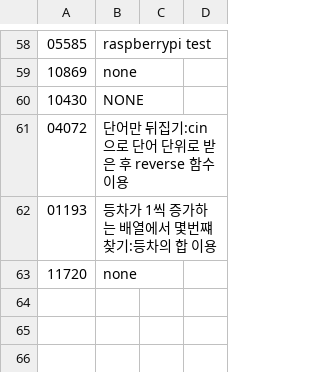
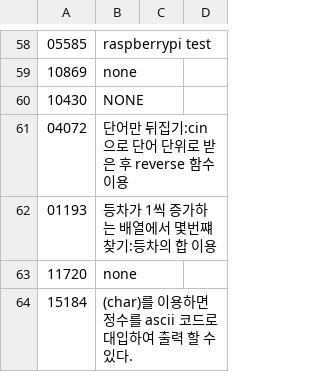
Before and after one commit to bbasung1/baekjoonpratice, a CSV file: whatilearn.csv, drawn as a sheet; only a part is shown, gaps mark what is left out; the diff names each change by its address in the sheet, - before the commit and + after, or states it on an @@ line.

```diff
--- a/whatilearn.csv
+++ b/whatilearn.csv
+row 64: 15184 | (char)를 이용하면 정수를 ascii 코드로 대입하여 출력 할 수 있다.
```
Also changed, not shown: 3 other files.
